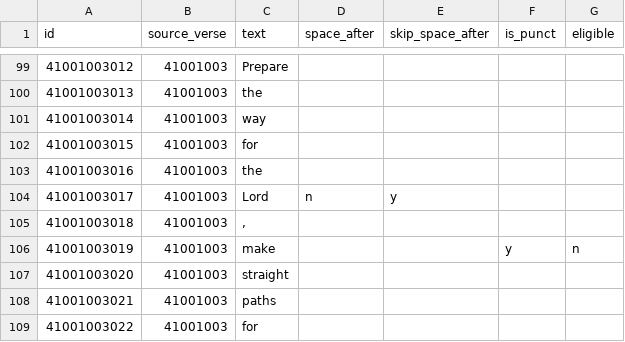
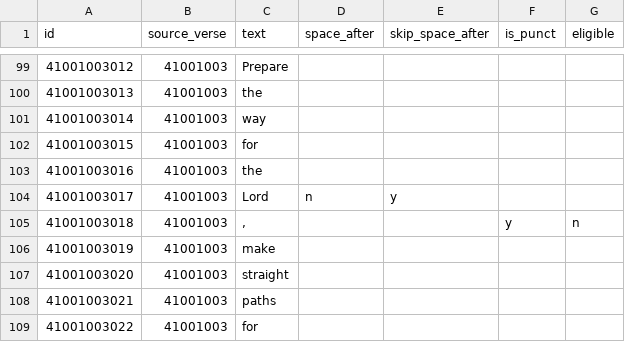
Before and after one commit to Clear-Bible/kathairo.py, a TSV file: proposals/target_BSB_reconstitution_sample.tsv, drawn as a sheet; only a part is shown, gaps mark what is left out.

Commit message:
Fix space_after in BSB sample

```diff
--- a/proposals/target_BSB_reconstitution_sample.tsv
+++ b/proposals/target_BSB_reconstitution_sample.tsv
@@ -104,4 +104,4 @@ id	source_verse	text	space_after	skip_space_after	is_punct	eligible
 41001003017	41001003	Lord	n	y		
-41001003018	41001003	,				
-41001003019	41001003	make			y	n
+41001003018	41001003	,			y	n
+41001003019	41001003	make				
 41001003020	41001003	straight				
```
